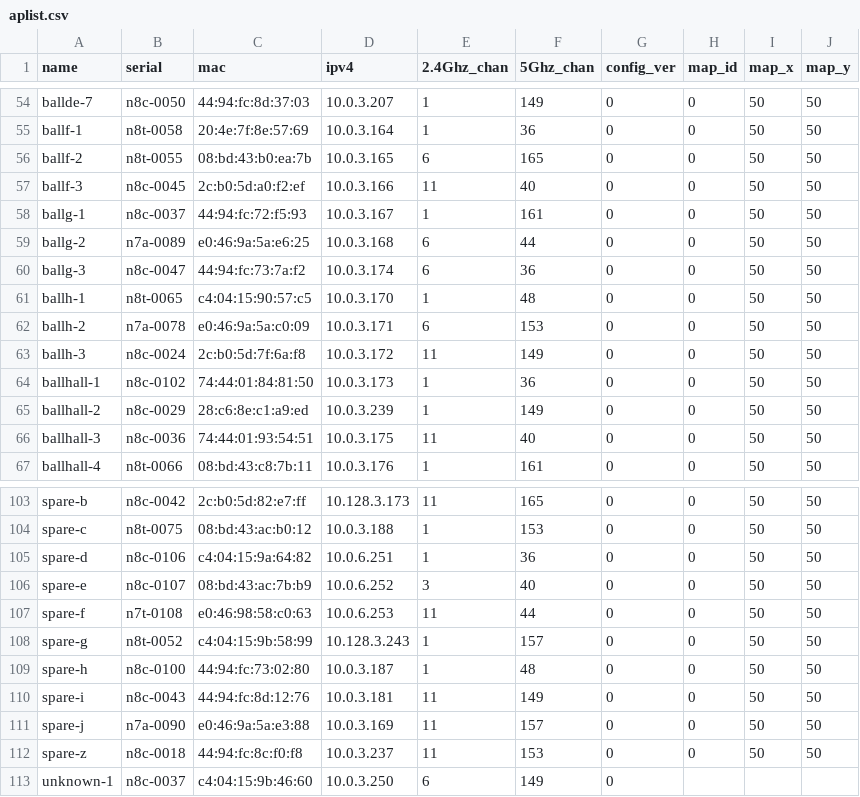
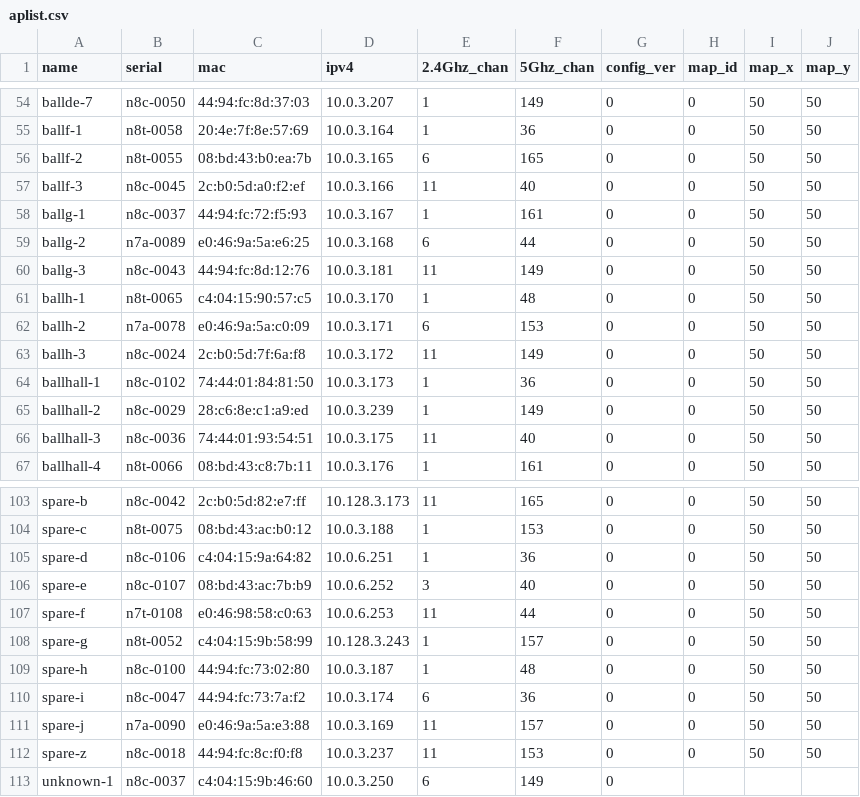
Before and after one commit to socallinuxexpo/scale-network, a CSV file: facts/aps/aplist.csv, drawn as a sheet; only a part is shown, gaps mark what is left out.

Commit message:
try again with ballg-3

```diff
--- a/facts/aps/aplist.csv
+++ b/facts/aps/aplist.csv
@@ -59,3 +59,3 @@ ballg-1,n8c-0037,44:94:fc:72:f5:93,10.0.3.167,1,161,0,0,50,50
 ballg-2,n7a-0089,e0:46:9a:5a:e6:25,10.0.3.168,6,44,0,0,50,50
-ballg-3,n8c-0047,44:94:fc:73:7a:f2,10.0.3.174,6,36,0,0,50,50
+ballg-3,n8c-0043,44:94:fc:8d:12:76,10.0.3.181,11,149,0,0,50,50
 ballh-1,n8t-0065,c4:04:15:90:57:c5,10.0.3.170,1,48,0,0,50,50
@@ -109,3 +109,3 @@ spare-g,n8t-0052,c4:04:15:9b:58:99,10.128.3.243,1,157,0,0,50,50
 spare-h,n8c-0100,44:94:fc:73:02:80,10.0.3.187,1,48,0,0,50,50
-spare-i,n8c-0043,44:94:fc:8d:12:76,10.0.3.181,11,149,0,0,50,50
+spare-i,n8c-0047,44:94:fc:73:7a:f2,10.0.3.174,6,36,0,0,50,50
 spare-j,n7a-0090,e0:46:9a:5a:e3:88,10.0.3.169,11,157,0,0,50,50
```
